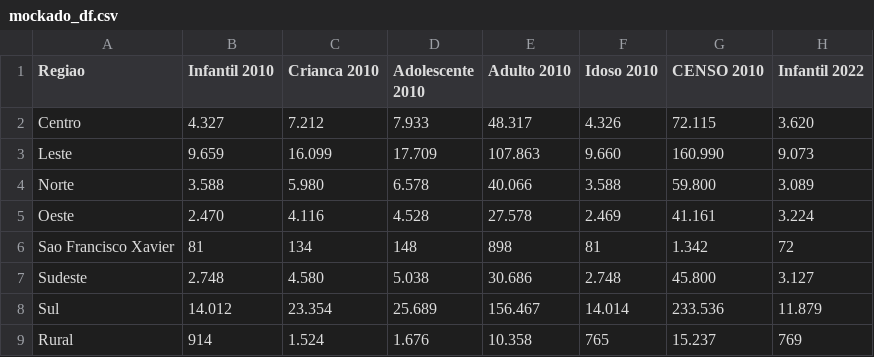
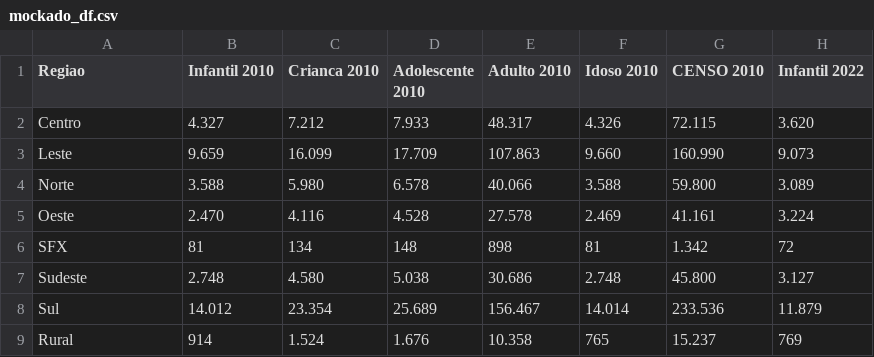
Before and after one commit to janosystime/Janosys-Project, a CSV file: bd/mockado_df.csv, drawn as a sheet; only a part is shown; the diff names each change by its address in the sheet, - before the commit and + after, or states it on an @@ line.

Commit message:
sao francisco to sfx

```diff
--- a/bd/mockado_df.csv
+++ b/bd/mockado_df.csv
-A6 (Regiao): Sao Francisco Xavier
+A6 (Regiao): SFX
```
Also changed, not shown: 3 other files.
